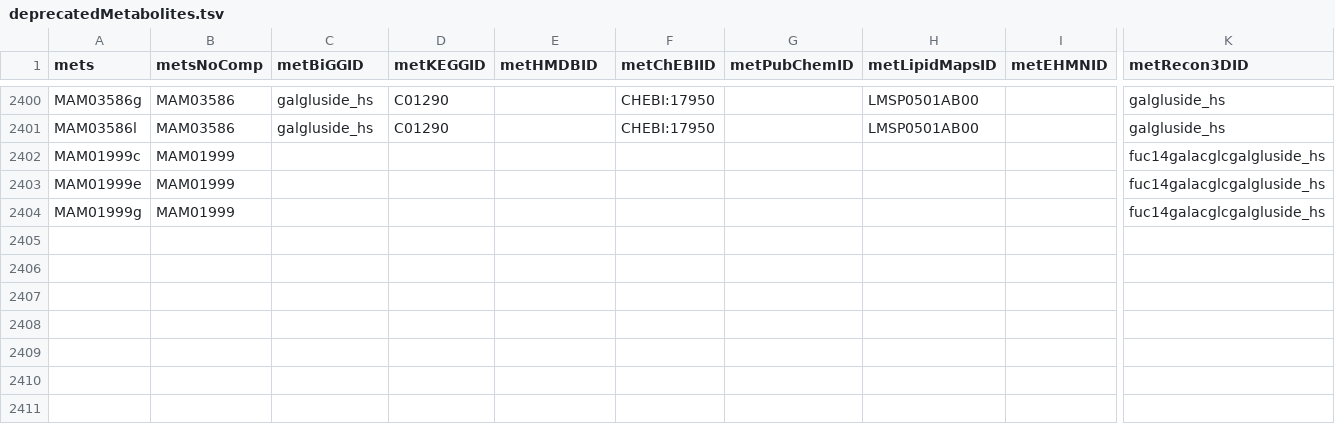
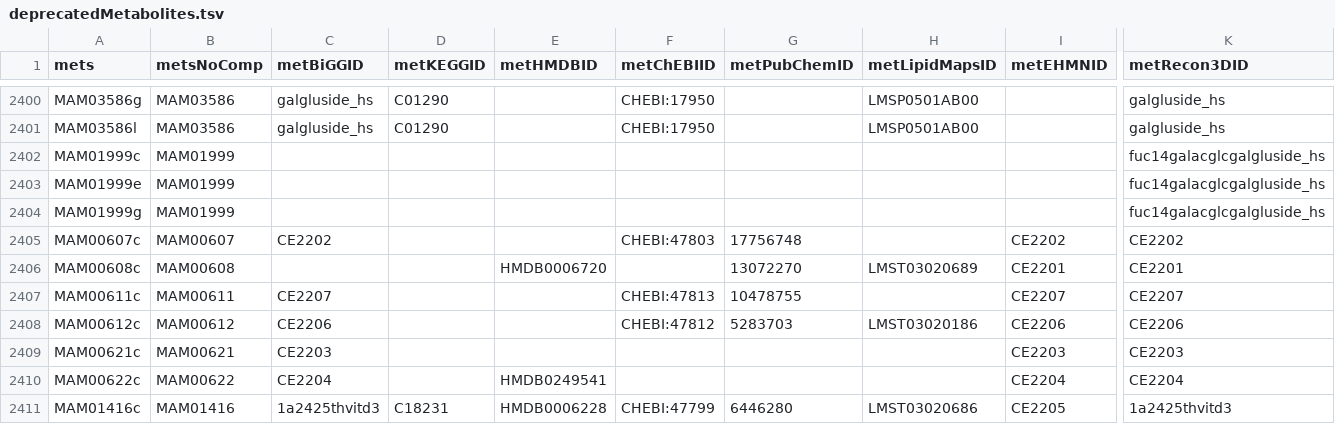
Before and after one commit to SysBioChalmers/Human-GEM, a TSV file: data/deprecatedIdentifiers/deprecatedMetabolites.tsv, drawn as a sheet; only a part is shown, gaps mark what is left out; rows hold the shown columns only; the diff names each change by its address in the sheet, - before the commit and + after, or states it on an @@ line.

```diff
--- a/data/deprecatedIdentifiers/deprecatedMetabolites.tsv
+++ b/data/deprecatedIdentifiers/deprecatedMetabolites.tsv
+row 2405: MAM00607c | MAM00607 | CE2202 |  |  | CHEBI:47803 | 17756748 |  | CE2202 | CE2202
+row 2406: MAM00608c | MAM00608 |  |  | HMDB0006720 |  | 13072270 | LMST03020689 | CE2201 | CE2201
+row 2407: MAM00611c | MAM00611 | CE2207 |  |  | CHEBI:47813 | 10478755 |  | CE2207 | CE2207
+row 2408: MAM00612c | MAM00612 | CE2206 |  |  | CHEBI:47812 | 5283703 | LMST03020186 | CE2206 | CE2206
+row 2409: MAM00621c | MAM00621 | CE2203 |  |  |  |  |  | CE2203 | CE2203
+row 2410: MAM00622c | MAM00622 | CE2204 |  | HMDB0249541 |  |  |  | CE2204 | CE2204
+row 2411: MAM01416c | MAM01416 | 1a2425thvitd3 | C18231 | HMDB0006228 | CHEBI:47799 | 6446280 | LMST03020686 | CE2205 | 1a2425thvitd3
```
Also changed, not shown: data/deprecatedIdentifiers/deprecatedReactions.tsv, model/reactions.tsv, 2 other files.
